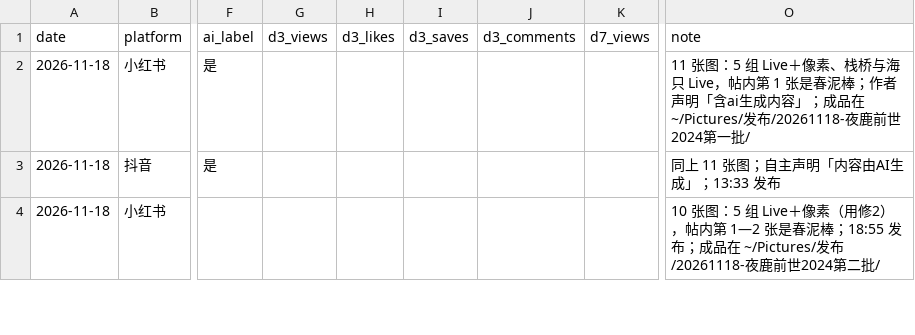
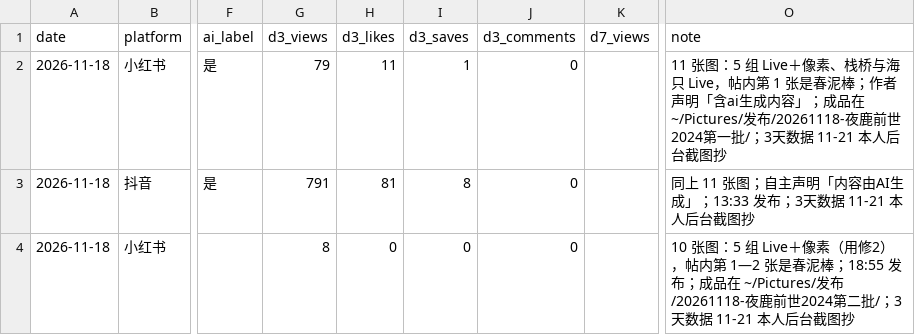
Before and after one commit to Yorushikamimimi/Yorushika-Lyric-Card-Bot, a CSV file: publish/ledger.csv, drawn as a sheet; only a part is shown, gaps mark what is left out; the diff covers the shown part only; the diff names each change by its address in the sheet, - before the commit and + after, or states it on an @@ line.

```diff
--- a/publish/ledger.csv
+++ b/publish/ledger.csv
-G2 (d3_views): (empty)
+G2 (d3_views): 79
-H2 (d3_likes): (empty)
+H2 (d3_likes): 11
-I2 (d3_saves): (empty)
+I2 (d3_saves): 1
-J2:J4 (d3_comments): (empty)
+J2:J4 (d3_comments): 0
-O2 (note): …第一批/
+O2 (note): …第一批/；3天数据 11-21 本人后台截图抄
-G3 (d3_views): (empty)
+G3 (d3_views): 791
-H3 (d3_likes): (empty)
+H3 (d3_likes): 81
-I3 (d3_saves): (empty)
+I3 (d3_saves): 8
-O3 (note): 同上 11 张图；自主声明「内容由AI生成」；13:33 发布
+O3 (note): 同上 11 张图；自主声明「内容由AI生成」；13:33 发布；3天数据 11-21 本人后台截图抄
-G4 (d3_views): (empty)
+G4 (d3_views): 8
-H4 (d3_likes): (empty)
+H4 (d3_likes): 0
-I4 (d3_saves): (empty)
+I4 (d3_saves): 0
-O4 (note): …第二批/
+O4 (note): …第二批/；3天数据 11-21 本人后台截图抄
```
Also changed, not shown: 2 added rows and 15 edited cells elsewhere in this file, 1 other file.
